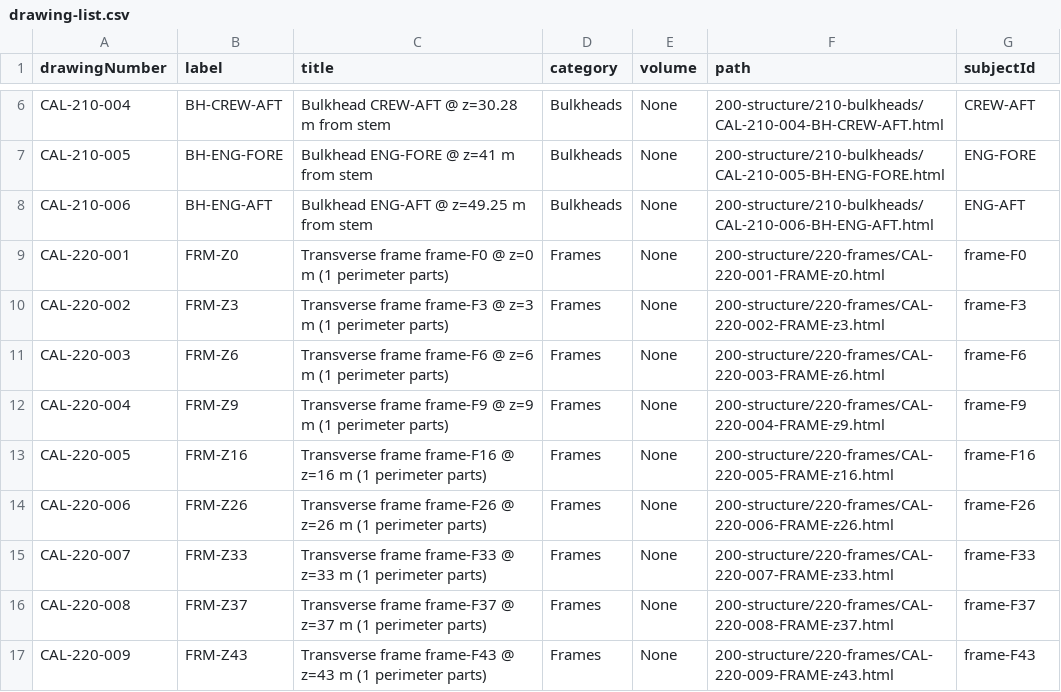
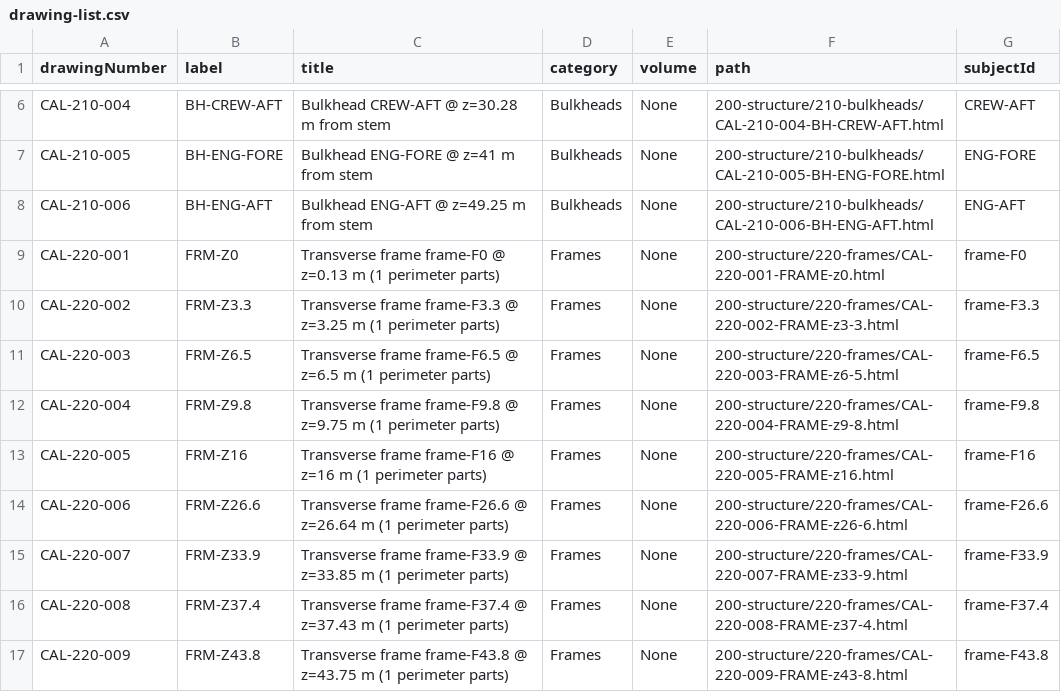
Before and after one commit to Novolis-Platform/novolis-lab, a CSV file: labs/cad/CalypsoCad/docs/blueprints/drawing-list.csv, drawn as a sheet; only a part is shown, gaps mark what is left out; the diff covers the shown part only.

```diff
--- a/labs/cad/CalypsoCad/docs/blueprints/drawing-list.csv
+++ b/labs/cad/CalypsoCad/docs/blueprints/drawing-list.csv
@@ -8,10 +8,10 @@ CAL-210-005,BH-ENG-FORE,Bulkhead ENG-FORE @ z=41 m from stem,Bulkheads,None,200-
 CAL-210-006,BH-ENG-AFT,Bulkhead ENG-AFT @ z=49.25 m from stem,Bulkheads,None,200-structure/210-bulkheads/CAL-210-006-BH-ENG-AFT.html,ENG-AFT
-CAL-220-001,FRM-Z0,Transverse frame frame-F0 @ z=0 m (1 perimeter parts),Frames,None,200-structure/220-frames/CAL-220-001-FRAME-z0.html,frame-F0
-CAL-220-002,FRM-Z3,Transverse frame frame-F3 @ z=3 m (1 perimeter parts),Frames,None,200-structure/220-frames/CAL-220-002-FRAME-z3.html,frame-F3
-CAL-220-003,FRM-Z6,Transverse frame frame-F6 @ z=6 m (1 perimeter parts),Frames,None,200-structure/220-frames/CAL-220-003-FRAME-z6.html,frame-F6
-CAL-220-004,FRM-Z9,Transverse frame frame-F9 @ z=9 m (1 perimeter parts),Frames,None,200-structure/220-frames/CAL-220-004-FRAME-z9.html,frame-F9
+CAL-220-001,FRM-Z0,Transverse frame frame-F0 @ z=0.13 m (1 perimeter parts),Frames,None,200-structure/220-frames/CAL-220-001-FRAME-z0.html,frame-F0
+CAL-220-002,FRM-Z3.3,Transverse frame frame-F3.3 @ z=3.25 m (1 perimeter parts),Frames,None,200-structure/220-frames/CAL-220-002-FRAME-z3-3.html,frame-F3.3
+CAL-220-003,FRM-Z6.5,Transverse frame frame-F6.5 @ z=6.5 m (1 perimeter parts),Frames,None,200-structure/220-frames/CAL-220-003-FRAME-z6-5.html,frame-F6.5
+CAL-220-004,FRM-Z9.8,Transverse frame frame-F9.8 @ z=9.75 m (1 perimeter parts),Frames,None,200-structure/220-frames/CAL-220-004-FRAME-z9-8.html,frame-F9.8
 CAL-220-005,FRM-Z16,Transverse frame frame-F16 @ z=16 m (1 perimeter parts),Frames,None,200-structure/220-frames/CAL-220-005-FRAME-z16.html,frame-F16
-CAL-220-006,FRM-Z26,Transverse frame frame-F26 @ z=26 m (1 perimeter parts),Frames,None,200-structure/220-frames/CAL-220-006-FRAME-z26.html,frame-F26
-CAL-220-007,FRM-Z33,Transverse frame frame-F33 @ z=33 m (1 perimeter parts),Frames,None,200-structure/220-frames/CAL-220-007-FRAME-z33.html,frame-F33
-CAL-220-008,FRM-Z37,Transverse frame frame-F37 @ z=37 m (1 perimeter parts),Frames,None,200-structure/220-frames/CAL-220-008-FRAME-z37.html,frame-F37
-CAL-220-009,FRM-Z43,Transverse frame frame-F43 @ z=43 m (1 perimeter parts),Frames,None,200-structure/220-frames/CAL-220-009-FRAME-z43.html,frame-F43
+CAL-220-006,FRM-Z26.6,Transverse frame frame-F26.6 @ z=26.64 m (1 perimeter parts),Frames,None,200-structure/220-frames/CAL-220-006-FRAME-z26-6.html,frame-F26.6
+CAL-220-007,FRM-Z33.9,Transverse frame frame-F33.9 @ z=33.85 m (1 perimeter parts),Frames,None,200-structure/220-frames/CAL-220-007-FRAME-z33-9.html,frame-F33.9
+CAL-220-008,FRM-Z37.4,Transverse frame frame-F37.4 @ z=37.43 m (1 perimeter parts),Frames,None,200-structure/220-frames/CAL-220-008-FRAME-z37-4.html,frame-F37.4
+CAL-220-009,FRM-Z43.8,Transverse frame frame-F43.8 @ z=43.75 m (1 perimeter parts),Frames,None,200-structure/220-frames/CAL-220-009-FRAME-z43-8.html,frame-F43.8
```
Also changed, not shown: 18 edited cells elsewhere in this file, 34 other files.
